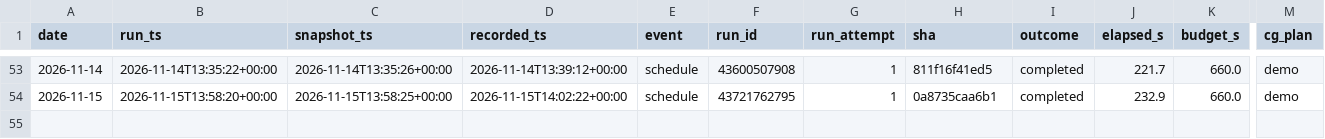
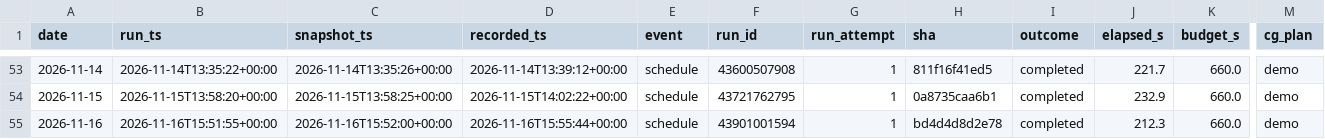
Before and after one commit to alecmessino/crypto-conviction-monitor, a CSV file: ledger/runs.csv, drawn as a sheet; only a part is shown, gaps mark what is left out; rows hold the shown columns only; the diff names each change by its address in the sheet, - before the commit and + after, or states it on an @@ line.

```diff
--- a/ledger/runs.csv
+++ b/ledger/runs.csv
+row 55: 2026-11-16 | 2026-11-16T15:51:55+00:00 | 2026-11-16T15:52:00+00:00 | 2026-11-16T15:55:44+00:00 | schedule | 43901001594 | 1 | bd4d4d8d2e78 | completed | 212.3 | 660.0 | demo
```
Also changed, not shown: ledger/dex.csv, ledger/macro.csv, 20 other files.
